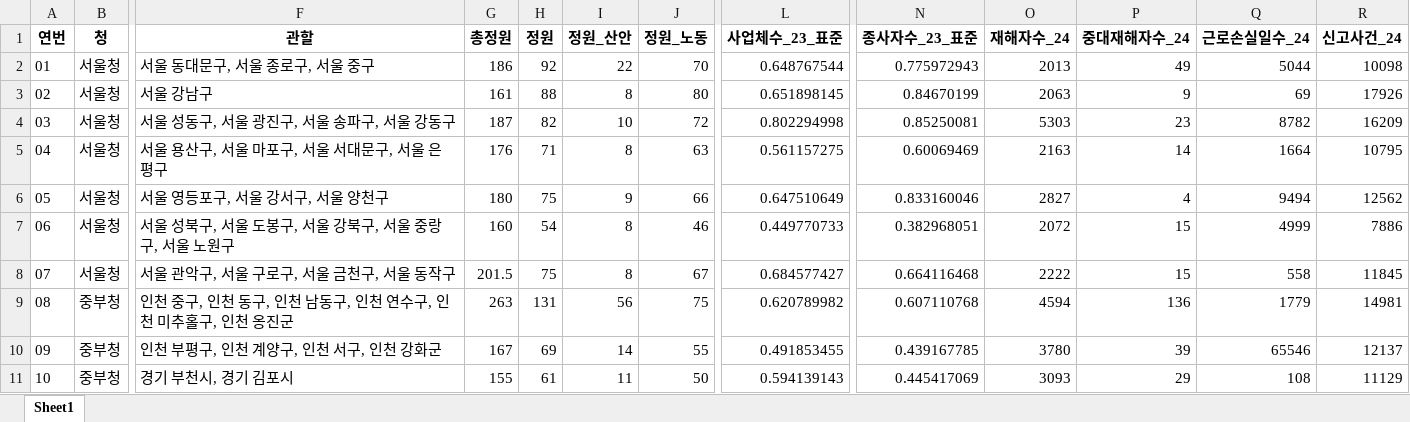
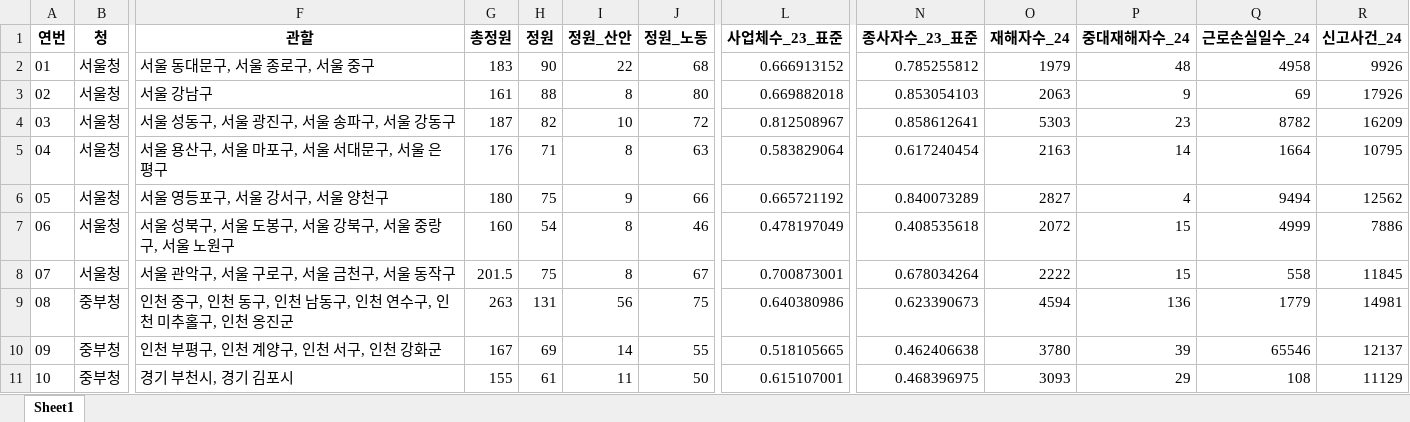
Before and after one commit to barkle2/IA, an Excel workbook: 정원/project_3/2_3_지청_신설_컬럼_업데이트.xlsx, sheet Sheet1, drawn as a sheet; only a part is shown, gaps mark what is left out; values as stored, in another font and other column widths than the file's, no borders; the diff covers the shown part only; the diff names each change by its address in the sheet, - before the commit and + after, or states it on an @@ line.

```diff
--- a/정원/project_3/2_3_지청_신설_컬럼_업데이트.xlsx (sheet Sheet1)
+++ b/정원/project_3/2_3_지청_신설_컬럼_업데이트.xlsx (sheet Sheet1)
-G2 (총정원): 186
+G2 (총정원): 183
-H2 (정원): 92
+H2 (정원): 90
-J2 (정원_노동): 70
+J2 (정원_노동): 68
-L2 (사업체수_23_표준): 0.648767544
+L2 (사업체수_23_표준): 0.666913152
-N2 (종사자수_23_표준): 0.775972943
+N2 (종사자수_23_표준): 0.785255812
-O2 (재해자수_24): 2013
+O2 (재해자수_24): 1979
-P2 (중대재해자수_24): 49
+P2 (중대재해자수_24): 48
-Q2 (근로손실일수_24): 5044
+Q2 (근로손실일수_24): 4958
-R2 (신고사건_24): 10098
+R2 (신고사건_24): 9926
-L3 (사업체수_23_표준): 0.651898145
+L3 (사업체수_23_표준): 0.669882018
-N3 (종사자수_23_표준): 0.84670199
+N3 (종사자수_23_표준): 0.853054103
-L4 (사업체수_23_표준): 0.802294998
+L4 (사업체수_23_표준): 0.812508967
-N4 (종사자수_23_표준): 0.85250081
+N4 (종사자수_23_표준): 0.858612641
-L5 (사업체수_23_표준): 0.561157275
+L5 (사업체수_23_표준): 0.583829064
-N5 (종사자수_23_표준): 0.60069469
+N5 (종사자수_23_표준): 0.617240454
-L6 (사업체수_23_표준): 0.647510649
+L6 (사업체수_23_표준): 0.665721192
-N6 (종사자수_23_표준): 0.833160046
+N6 (종사자수_23_표준): 0.840073289
-L7 (사업체수_23_표준): 0.449770733
+L7 (사업체수_23_표준): 0.478197049
-N7 (종사자수_23_표준): 0.382968051
+N7 (종사자수_23_표준): 0.408535618
-L8 (사업체수_23_표준): 0.684577427
+L8 (사업체수_23_표준): 0.700873001
-N8 (종사자수_23_표준): 0.664116468
+N8 (종사자수_23_표준): 0.678034264
-L9 (사업체수_23_표준): 0.620789982
+L9 (사업체수_23_표준): 0.640380986
-N9 (종사자수_23_표준): 0.607110768
+N9 (종사자수_23_표준): 0.623390673
-L10 (사업체수_23_표준): 0.491853455
+L10 (사업체수_23_표준): 0.518105665
-N10 (종사자수_23_표준): 0.439167785
+N10 (종사자수_23_표준): 0.462406638
-L11 (사업체수_23_표준): 0.594139143
+L11 (사업체수_23_표준): 0.615107001
-N11 (종사자수_23_표준): 0.445417069
+N11 (종사자수_23_표준): 0.468396975
```
Also changed, not shown: 192 edited cells elsewhere in this sheet, 정원/project_3/2_1_지청_신설.xlsx, 정원/project_3/2_2_지청_신설_사업체수_종사자수_재계산.xlsx, 5 other files.
